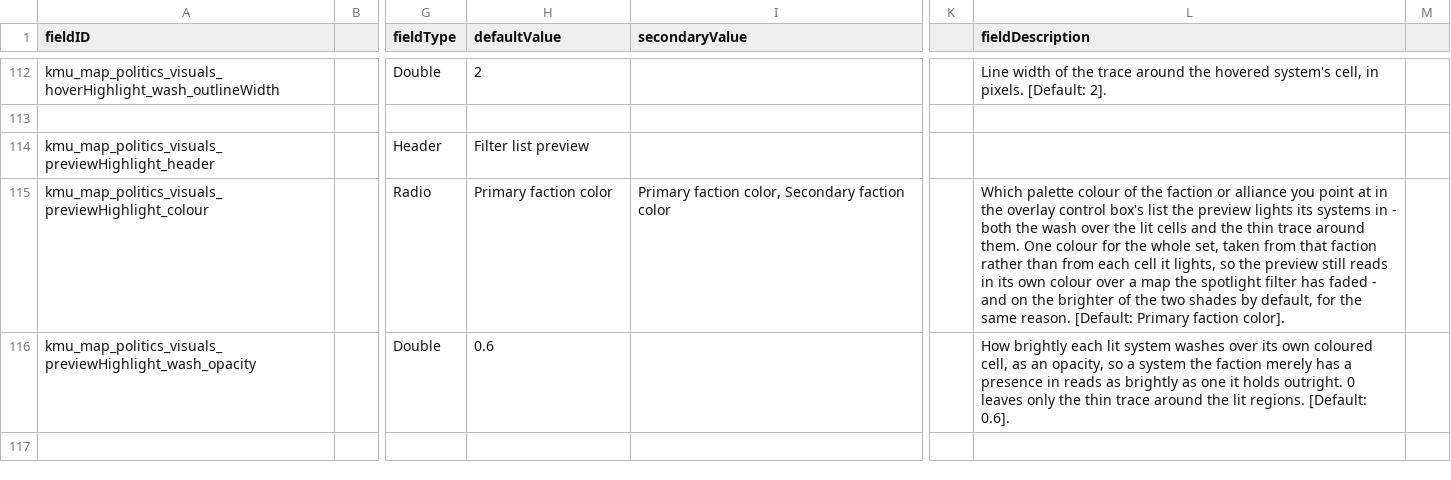
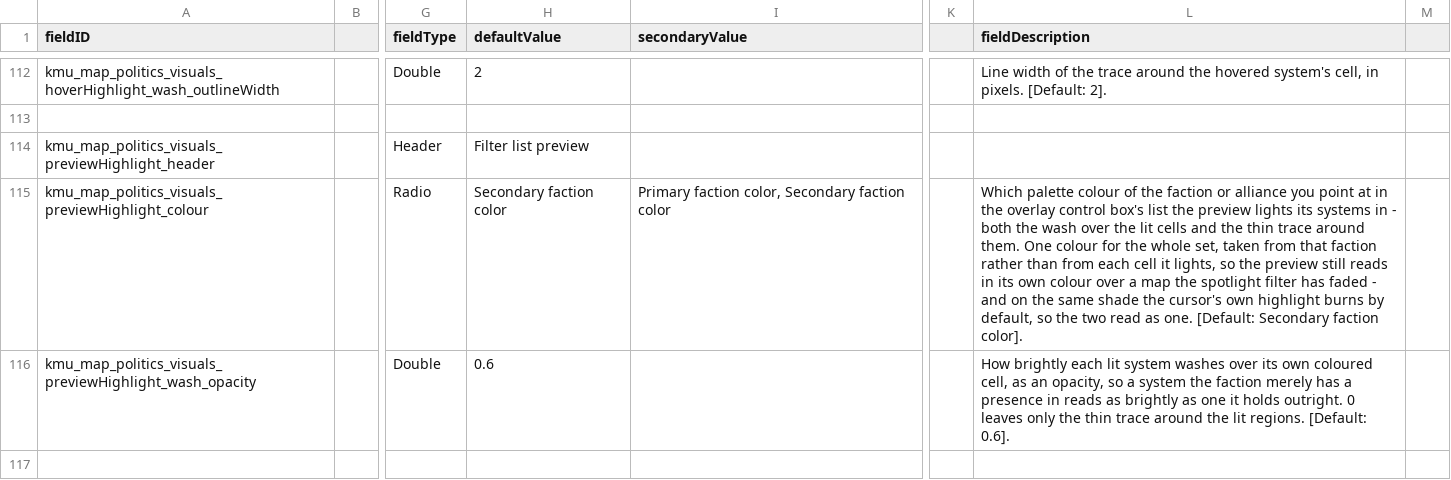
Before and after one commit to Klark-Morrigan/Starsector-Mod-KMU, a CSV file: data/config/LunaSettings.csv, drawn as a sheet; only a part is shown, gaps mark what is left out; the diff names each change by its address in the sheet, - before the commit and + after, or states it on an @@ line.

Commit message:
chore: change default picker highlight color from primary to secondary

```diff
--- a/data/config/LunaSettings.csv
+++ b/data/config/LunaSettings.csv
-H115 (defaultValue): Primary faction color
+H115 (defaultValue): Secondary faction color
-L115 (fieldDescription): …on the brighter of the two shades by default, for the same reason. [Default: Primary faction color].
+L115 (fieldDescription): …on the same shade the cursor's own highlight burns by default, so the two read as one. [Default: Secondary faction color].
```
Also changed, not shown: 1 other file.
